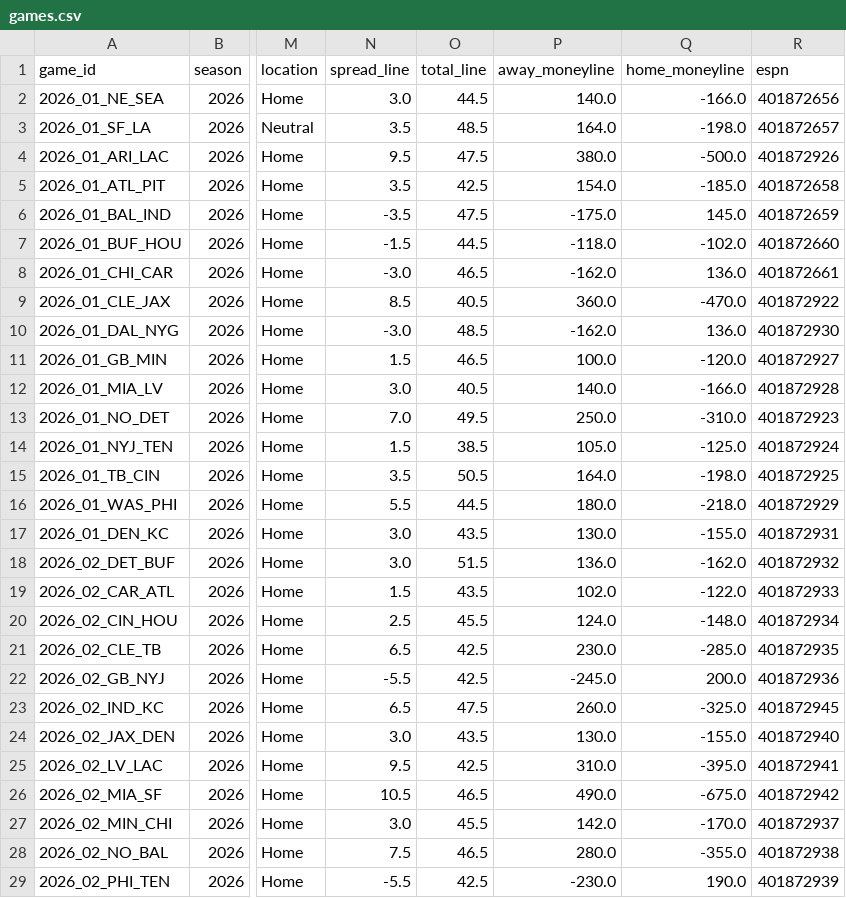
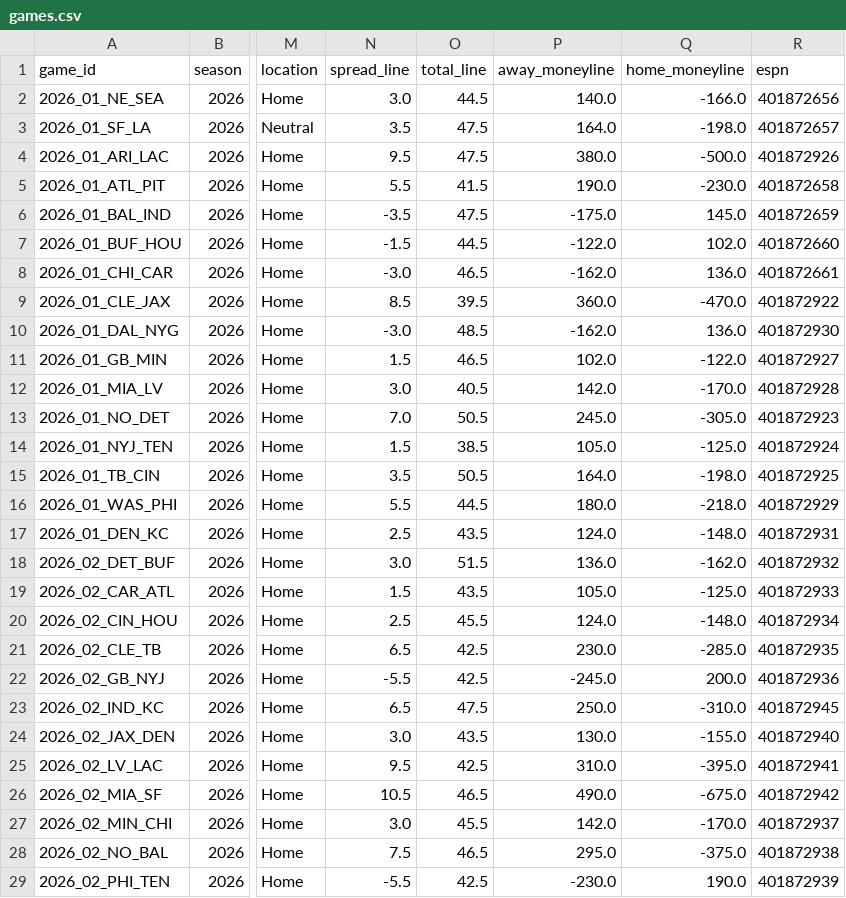
Before and after one commit to athvin/football-pool, a CSV file: data/2026/games.csv, drawn as a sheet; only a part is shown, gaps mark what is left out; the diff covers the shown part only; the diff names each change by its address in the sheet, - before the commit and + after, or states it on an @@ line.

```diff
--- a/data/2026/games.csv
+++ b/data/2026/games.csv
-O3 (total_line): 48.5
+O3 (total_line): 47.5
-N5 (spread_line): 3.5
+N5 (spread_line): 5.5
-O5 (total_line): 42.5
+O5 (total_line): 41.5
-P5 (away_moneyline): 154.0
+P5 (away_moneyline): 190.0
-Q5 (home_moneyline): -185.0
+Q5 (home_moneyline): -230.0
-P7 (away_moneyline): -118.0
+P7 (away_moneyline): -122.0
-Q7 (home_moneyline): -102.0
+Q7 (home_moneyline): 102.0
-O9 (total_line): 40.5
+O9 (total_line): 39.5
-P11 (away_moneyline): 100.0
+P11 (away_moneyline): 102.0
-Q11 (home_moneyline): -120.0
+Q11 (home_moneyline): -122.0
-P12 (away_moneyline): 140.0
+P12 (away_moneyline): 142.0
-Q12 (home_moneyline): -166.0
+Q12 (home_moneyline): -170.0
-O13 (total_line): 49.5
+O13 (total_line): 50.5
-P13 (away_moneyline): 250.0
+P13 (away_moneyline): 245.0
-Q13 (home_moneyline): -310.0
+Q13 (home_moneyline): -305.0
-N17 (spread_line): 3.0
+N17 (spread_line): 2.5
-P17 (away_moneyline): 130.0
+P17 (away_moneyline): 124.0
-Q17 (home_moneyline): -155.0
+Q17 (home_moneyline): -148.0
-P19 (away_moneyline): 102.0
+P19 (away_moneyline): 105.0
-Q19 (home_moneyline): -122.0
+Q19 (home_moneyline): -125.0
-P23 (away_moneyline): 260.0
+P23 (away_moneyline): 250.0
-Q23 (home_moneyline): -325.0
+Q23 (home_moneyline): -310.0
-P28 (away_moneyline): 280.0
+P28 (away_moneyline): 295.0
-Q28 (home_moneyline): -355.0
+Q28 (home_moneyline): -375.0
```
Also changed, not shown: 19 edited cells elsewhere in this file, data/2026/roster.csv.
